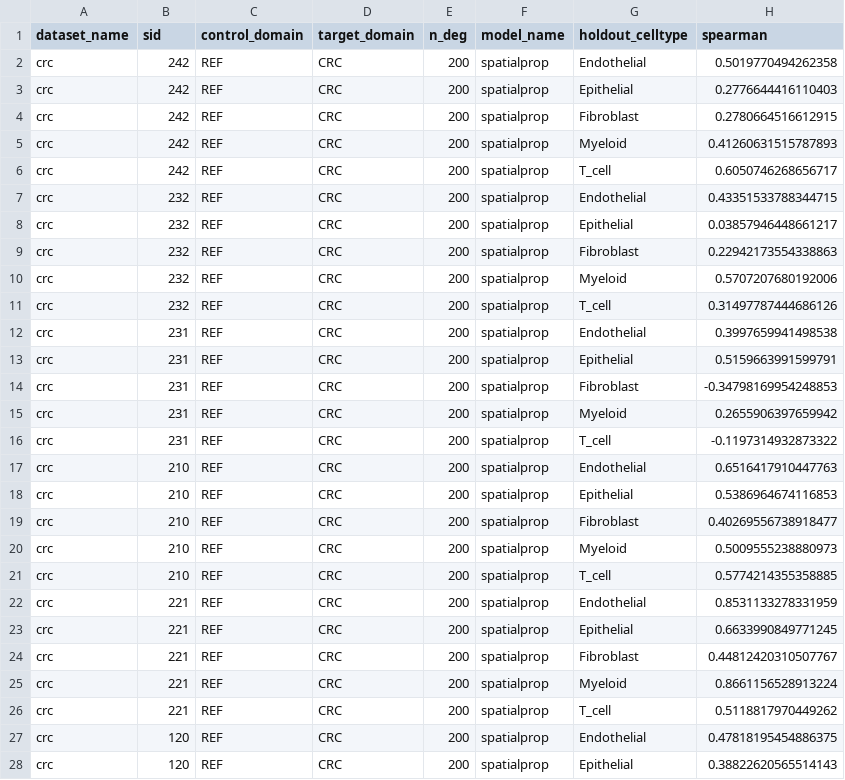
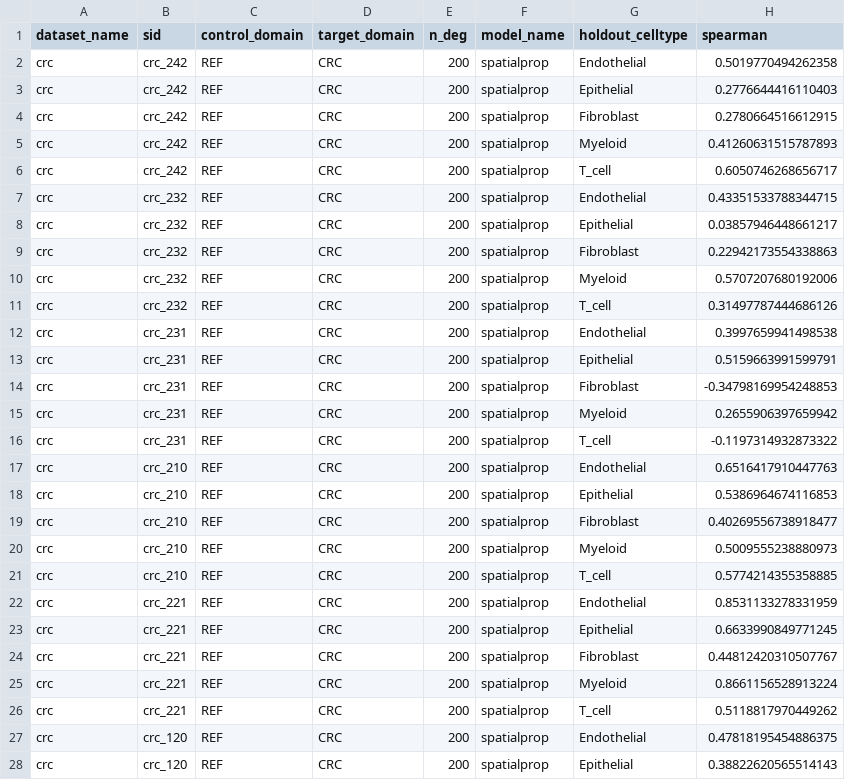
Before and after one commit to PMBio/cellina-reproducibility, a CSV file: results/loo_spatialprop_crc.csv, drawn as a sheet; only a part is shown; the diff covers the shown part only; the diff names each change by its address in the sheet, - before the commit and + after, or states it on an @@ line.

Commit message:
Small edit to spatialprop csv naming scheme

```diff
--- a/results/loo_spatialprop_crc.csv
+++ b/results/loo_spatialprop_crc.csv
-B2:B6 (sid): 242
+B2:B6 (sid): crc_242
-B7:B11 (sid): 232
+B7:B11 (sid): crc_232
-B12:B16 (sid): 231
+B12:B16 (sid): crc_231
-B17:B21 (sid): 210
+B17:B21 (sid): crc_210
-B22:B26 (sid): 221
+B22:B26 (sid): crc_221
-B27:B28 (sid): 120
+B27:B28 (sid): crc_120
```
Also changed, not shown: 3 edited cells elsewhere in this file.
